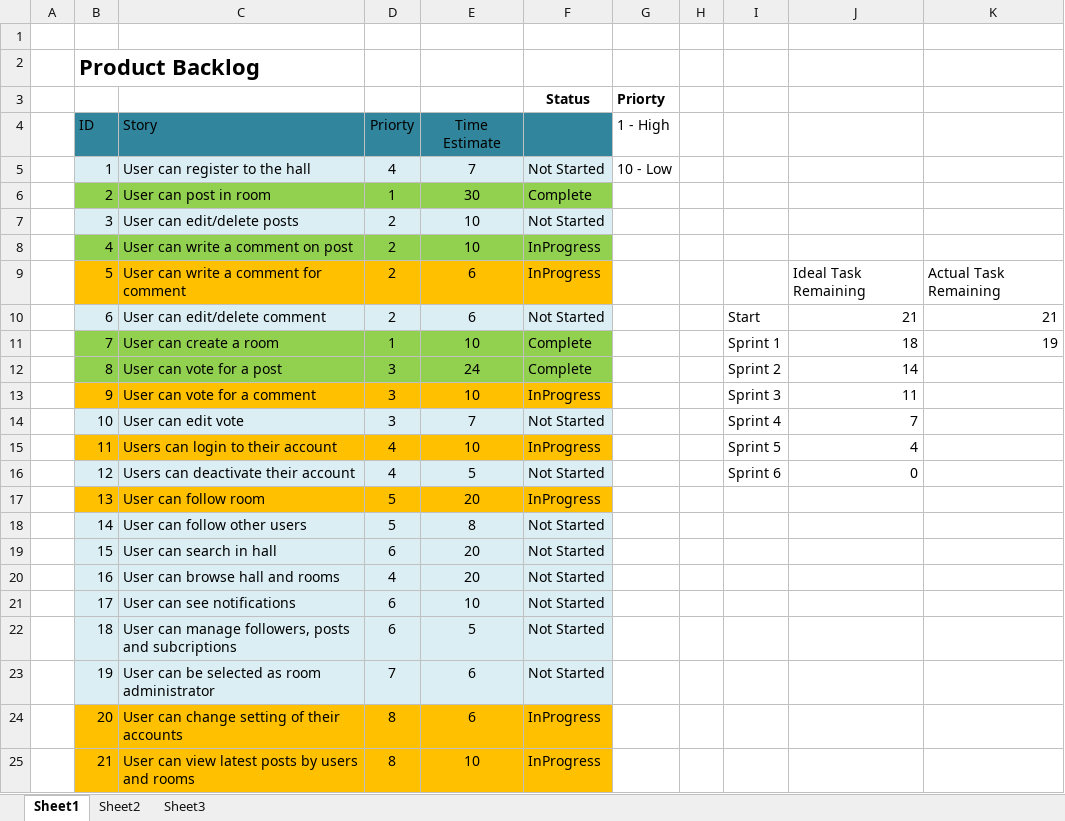
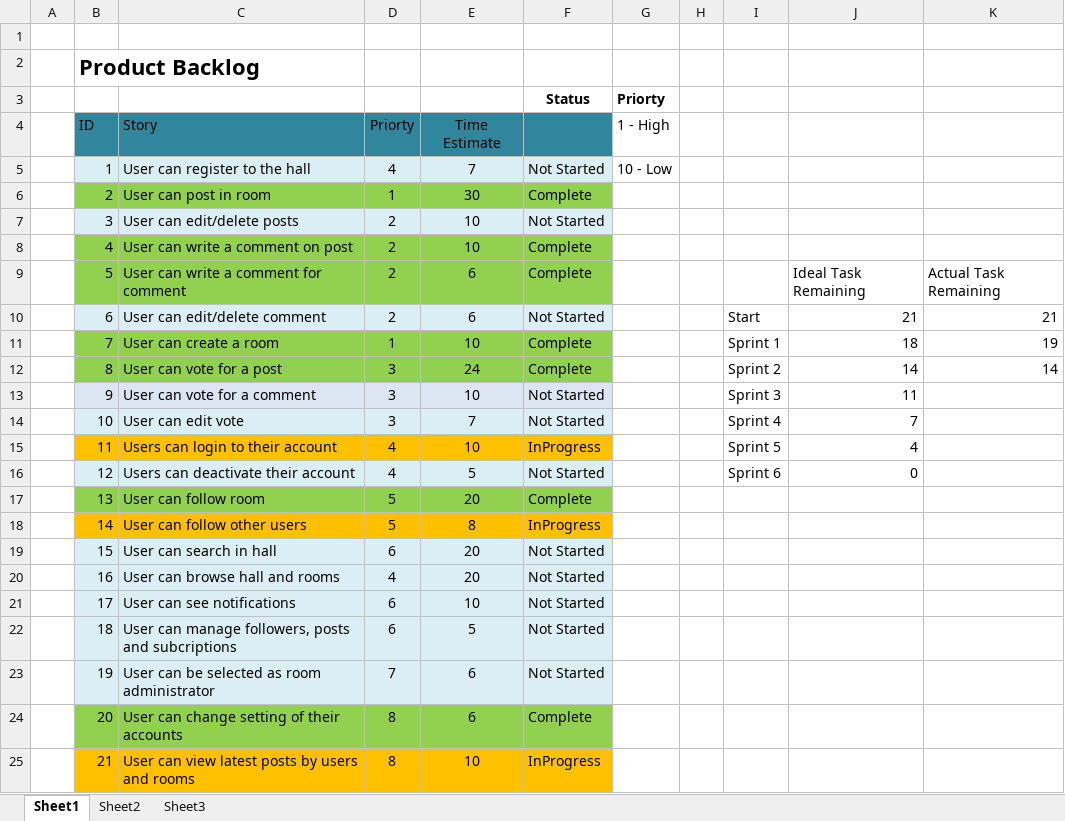
Before and after one commit to OZMOPOL/Documentation, an Excel workbook: ProductBacklog/Product-Backlog.xlsx, sheet Sheet1, drawn as a sheet; only a part is shown; values as stored, in another font and other column widths than the file's, no borders; charts and pictures not drawn; the diff names each change by its address in the sheet, - before the commit and + after, or states it on an @@ line.

```diff
--- a/ProductBacklog/Product-Backlog.xlsx (sheet Sheet1)
+++ b/ProductBacklog/Product-Backlog.xlsx (sheet Sheet1)
-F8:F9: InProgress
+F8:F9: Complete
-B9:F9 fill: #FFC000
+B9:F9 fill: #92D050
-K12: (empty)
+K12: 14
-B13:F13 fill: #FFC000
+B13:F13 fill: #DCE6F2
-F13: InProgress
+F13: Not Started
-B17:F17 fill: #FFC000
+B17:F17 fill: #92D050
-F17: InProgress
+F17: Complete
-B18:F18 fill: #DBEEF4
+B18:F18 fill: #FFC000
-F18: Not Started
+F18: InProgress
-B24:F24 fill: #FFC000
+B24:F24 fill: #92D050
-F24: InProgress
+F24: Complete
```
Also changed, not shown: charts or pictures, SprintBacklog/Sprint-Backlog.xlsx.
